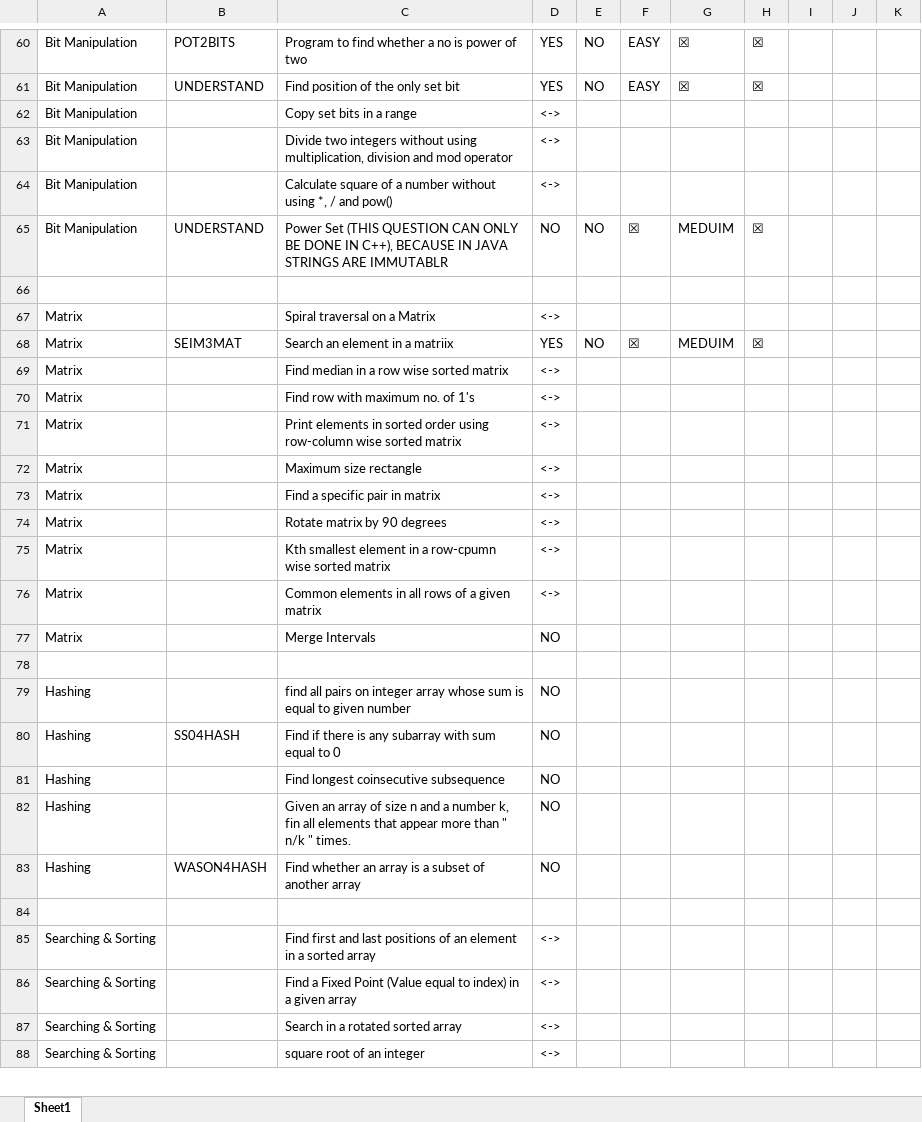
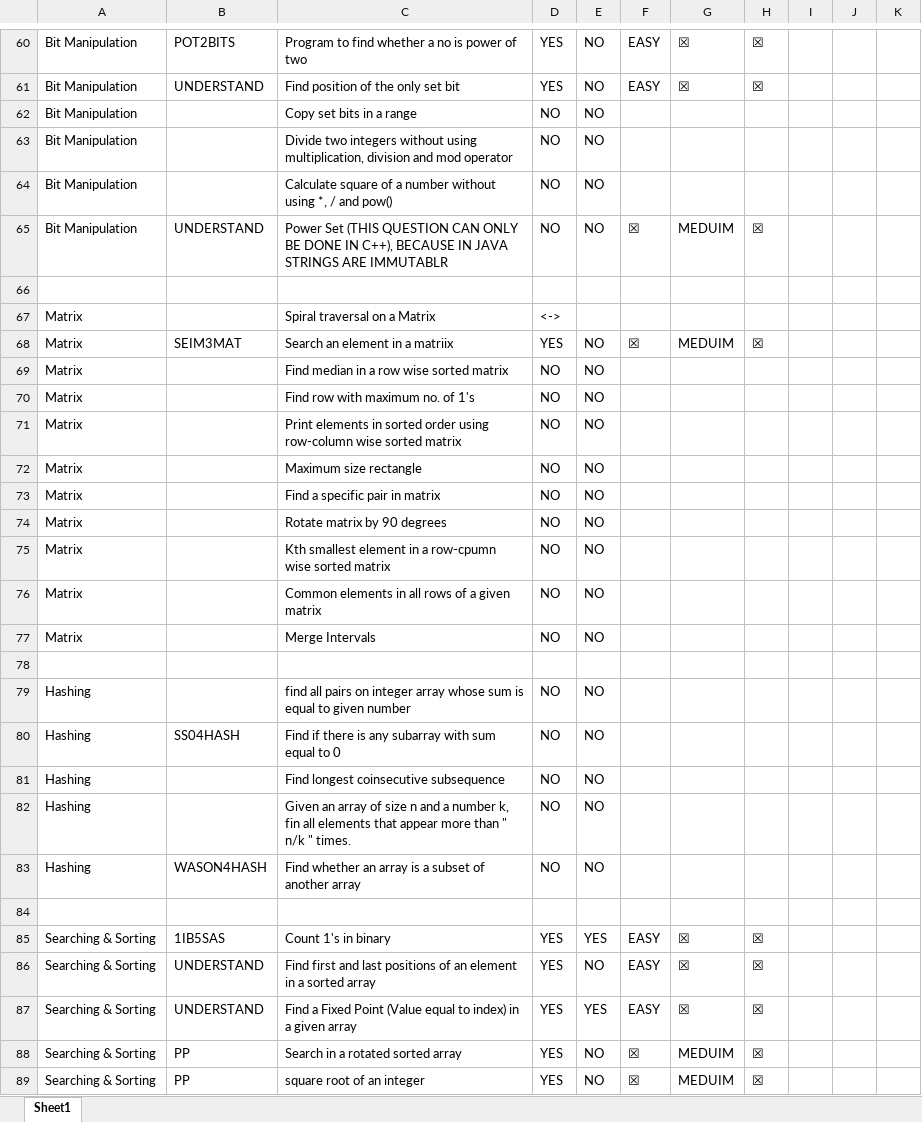
Before and after one commit to vishwajeetvb/DSA, an Excel workbook: DSA Sheet.xlsx, sheet Sheet1, drawn as a sheet; only a part is shown, gaps mark what is left out; values as stored, in another font and other column widths than the file's, no cell formats; addresses are those after the commit; the diff covers the shown part only; the diff names each change by its address in the sheet, - before the commit and + after, or states it on an @@ line.

```diff
--- a/DSA Sheet.xlsx (sheet Sheet1)
+++ b/DSA Sheet.xlsx (sheet Sheet1)
-D62:D64: <->
+D62:D64: NO
-E62:E64: (empty)
+E62:E64: NO
-D69:D76: <->
+D69:D76: NO
-E69:E77: (empty)
+E69:E77: NO
-E79:E83: (empty)
+E79:E83: NO
+row 85: Searching & Sorting | 1IB5SAS | Count 1's in binary | YES | YES | EASY | ☒ | ☒
-B86:B87: (empty)
+B86:B87: UNDERSTAND
-D86:D89: <->
+D86:D89: YES
-E86: (empty)
+E86: NO
-F86:F87: (empty)
+F86:F87: EASY
-G86:G87: (empty)
+G86:G87: ☒
-H86:H89: (empty)
+H86:H89: ☒
-E87: (empty)
+E87: YES
-B88:B89: (empty)
+B88:B89: PP
-E88:E89: (empty)
+E88:E89: NO
-F88:F89: (empty)
+F88:F89: ☒
-G88:G89: (empty)
+G88:G89: MEDUIM
```
Also changed, not shown: 2 added rows and 15 edited cells elsewhere in this sheet, cell formats, 4 other files.
